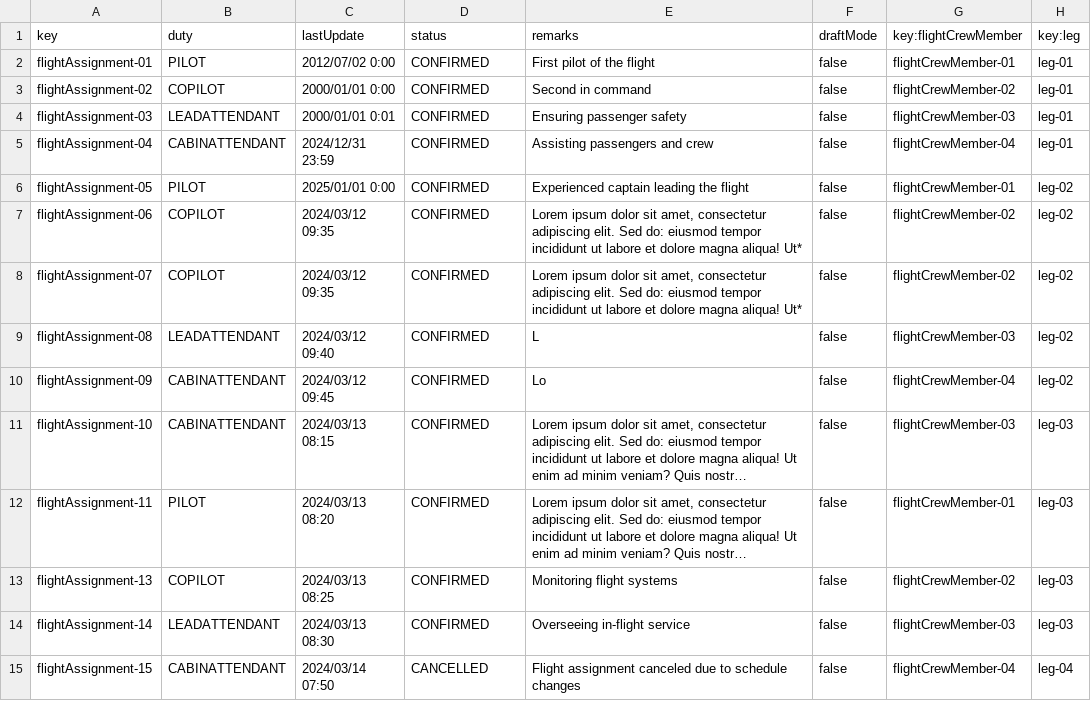
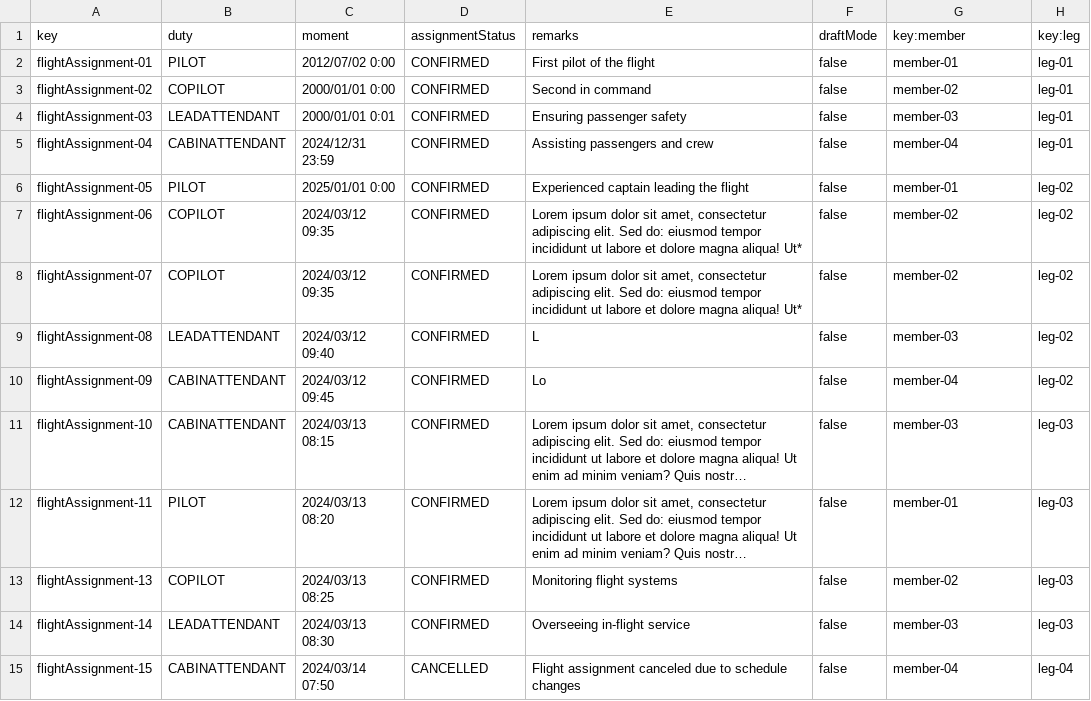
Before and after one commit to DP2-C1-060/Acme-ANS-C2, a CSV file: src/main/resources/WEB-INF/data/sample/FlightAssignment.csv, drawn as a sheet; long unchanged cells end in …; the diff names each change by its address in the sheet, - before the commit and + after, or states it on an @@ line.

```diff
--- a/src/main/resources/WEB-INF/data/sample/FlightAssignment.csv
+++ b/src/main/resources/WEB-INF/data/sample/FlightAssignment.csv
-C1: lastUpdate
+C1: moment
-D1: status
+D1: assignmentStatus
-G1: key:flightCrewMember
+G1: key:member
-G2 (key:member): flightCrewMember-01
+G2 (key:member): member-01
-G3 (key:member): flightCrewMember-02
+G3 (key:member): member-02
-G4 (key:member): flightCrewMember-03
+G4 (key:member): member-03
-G5 (key:member): flightCrewMember-04
+G5 (key:member): member-04
-G6 (key:member): flightCrewMember-01
+G6 (key:member): member-01
-G7:G8 (key:member): flightCrewMember-02
+G7:G8 (key:member): member-02
-G9 (key:member): flightCrewMember-03
+G9 (key:member): member-03
-G10 (key:member): flightCrewMember-04
+G10 (key:member): member-04
-G11 (key:member): flightCrewMember-03
+G11 (key:member): member-03
-G12 (key:member): flightCrewMember-01
+G12 (key:member): member-01
-G13 (key:member): flightCrewMember-02
+G13 (key:member): member-02
-G14 (key:member): flightCrewMember-03
+G14 (key:member): member-03
-G15 (key:member): flightCrewMember-04
+G15 (key:member): member-04
```
Also changed, not shown: src/main/resources/WEB-INF/data/sample/FlightCrewMember.csv, src/main/resources/WEB-INF/data/sample/user-account.csv, 26 other files.
